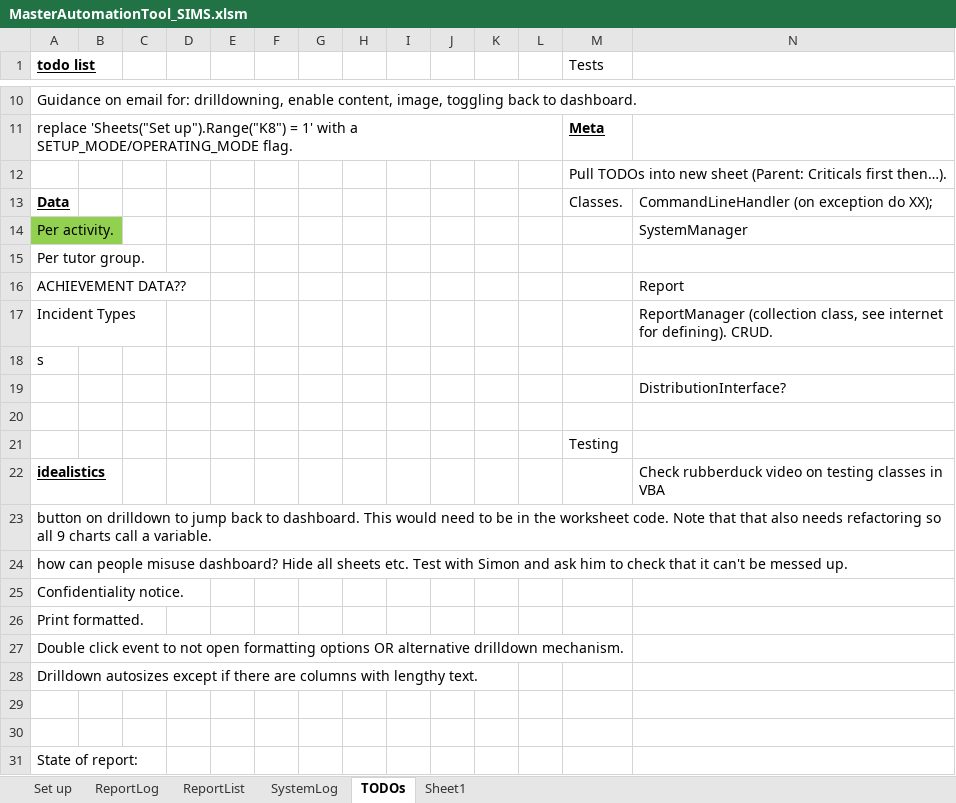
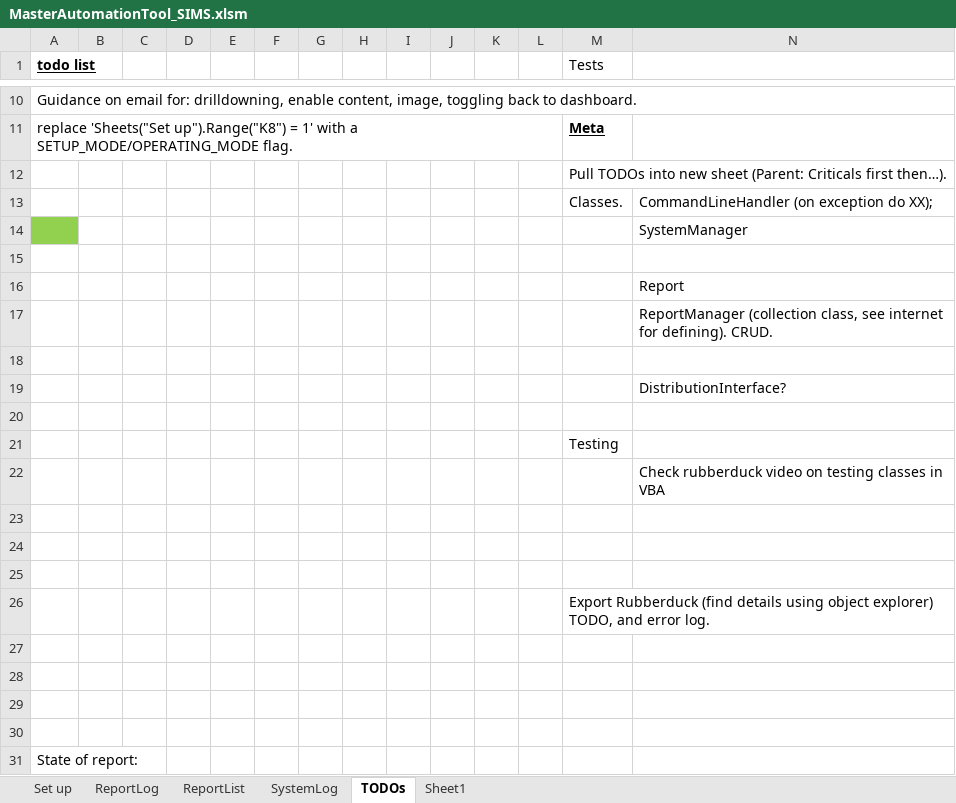
Before and after one commit to frackham/SIMS-Automation-Project, an Excel workbook: Master Automation Tool/MasterAutomationTool_SIMS.xlsm, sheet TODOs, drawn as a sheet; only a part is shown, gaps mark what is left out; values as stored, in another font and other column widths than the file's, no borders; removed rows and columns are numbered as before the commit, all else as after; rows hold the shown columns only; the diff names each change by its address in the sheet, - before the commit and + after, or states it on an @@ line.

Commit message:
Exported working.
NS: Look at importing modules that have changed.

```diff
--- a/Master Automation Tool/MasterAutomationTool_SIMS.xlsm (sheet TODOs)
+++ b/Master Automation Tool/MasterAutomationTool_SIMS.xlsm (sheet TODOs)
-A13 (todo list): Data
+A13 (todo list): (empty)
-A14 (todo list): Per activity.
+A14 (todo list): (empty)
-A15 (todo list): Per tutor group.
+A15 (todo list): (empty)
-A16 (todo list): ACHIEVEMENT DATA??
+A16 (todo list): (empty)
-A17 (todo list): Incident Types
+A17 (todo list): (empty)
-A18 (todo list): s
+A18 (todo list): (empty)
-A22 (todo list): idealistics
+A22 (todo list): (empty)
-A23 (todo list): button on drilldown to jump back to dashboard. This would need to be in the worksheet code. Note that that also needs refactoring so all 9 charts call a variable.
+A23 (todo list): (empty)
-A24 (todo list): how can people misuse dashboard? Hide all sheets etc. Test with Simon and ask him to check that it can't be messed up.
+A24 (todo list): (empty)
-A25 (todo list): Confidentiality notice.
+A25 (todo list): (empty)
-row 26: Print formatted.
+row 26:  |  |  |  |  |  |  |  |  |  |  |  | Export Rubberduck (find details using object explorer) TODO, and error log.
-A27 (todo list): Double click event to not open formatting options OR alternative drilldown mechanism.
+A27 (todo list): (empty)
-A28 (todo list): Drilldown autosizes except if there are columns with lengthy text.
+A28 (todo list): (empty)
```
Also changed, not shown: sheet Set up, 2 other files.
